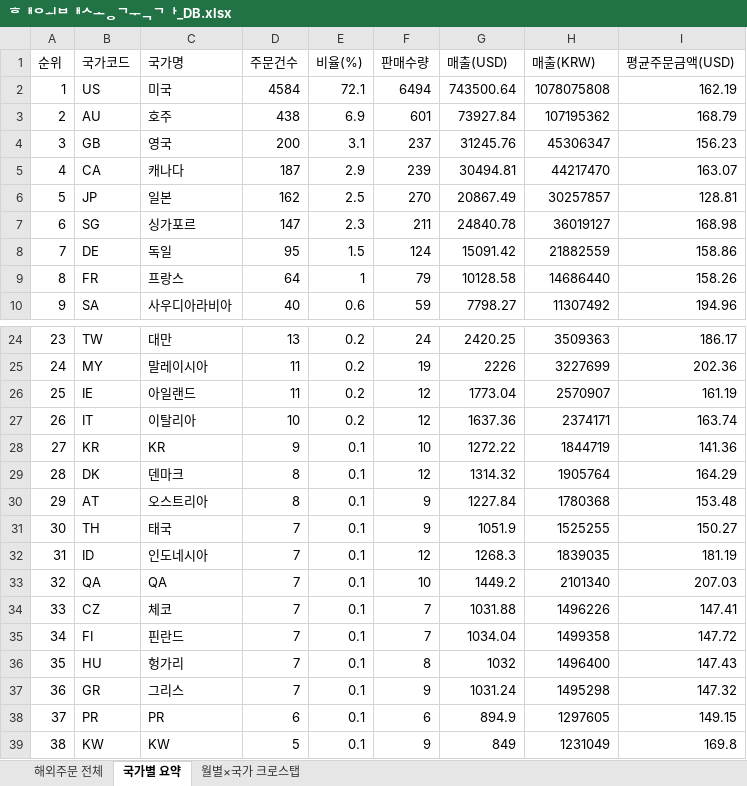
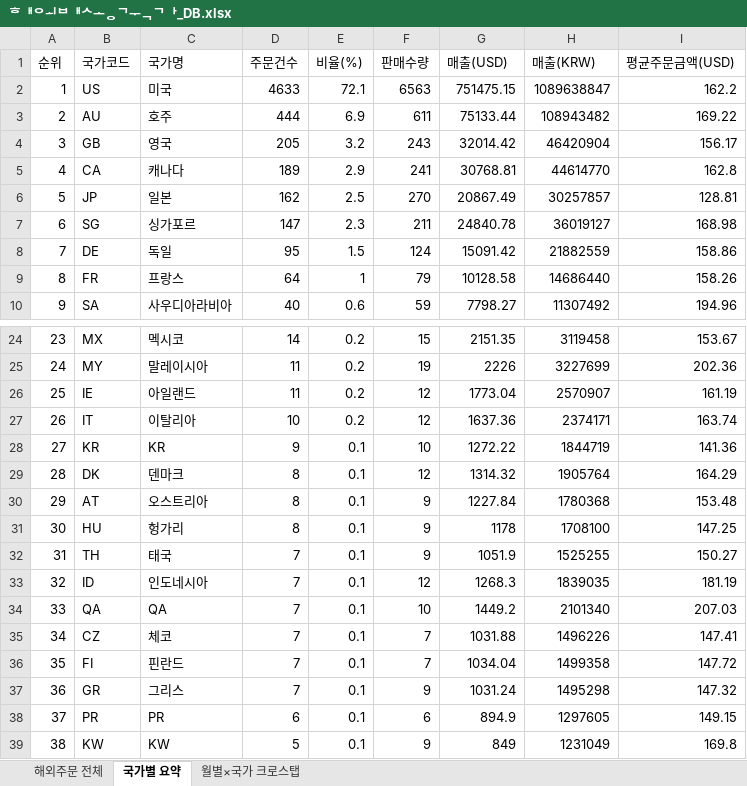
Before and after one commit to awakebydamonlee-create/sales-dashboard, an Excel workbook: 해외배송국가_DB.xlsx, sheet 국가별 요약, drawn as a sheet; only a part is shown, gaps mark what is left out; values as stored, in another font and other column widths than the file's, no borders; removed rows and columns are numbered as before the commit, all else as after; the diff covers the shown part only; the diff names each change by its address in the sheet, - before the commit and + after, or states it on an @@ line.

```diff
--- a/해외배송국가_DB.xlsx (sheet 국가별 요약)
+++ b/해외배송국가_DB.xlsx (sheet 국가별 요약)
-D2 (주문건수): 4584
+D2 (주문건수): 4633
-F2 (판매수량): 6494
+F2 (판매수량): 6563
-G2 (매출(USD)): 743500.64
+G2 (매출(USD)): 751475.15
-H2 (매출(KRW)): 1078075808
+H2 (매출(KRW)): 1089638847
-I2 (평균주문금액(USD)): 162.19
+I2 (평균주문금액(USD)): 162.2
-D3 (주문건수): 438
+D3 (주문건수): 444
-F3 (판매수량): 601
+F3 (판매수량): 611
-G3 (매출(USD)): 73927.84
+G3 (매출(USD)): 75133.44
-H3 (매출(KRW)): 107195362
+H3 (매출(KRW)): 108943482
-I3 (평균주문금액(USD)): 168.79
+I3 (평균주문금액(USD)): 169.22
-D4 (주문건수): 200
+D4 (주문건수): 205
-E4 (비율(%)): 3.1
+E4 (비율(%)): 3.2
-F4 (판매수량): 237
+F4 (판매수량): 243
-G4 (매출(USD)): 31245.76
+G4 (매출(USD)): 32014.42
-H4 (매출(KRW)): 45306347
+H4 (매출(KRW)): 46420904
-I4 (평균주문금액(USD)): 156.23
+I4 (평균주문금액(USD)): 156.17
-D5 (주문건수): 187
+D5 (주문건수): 189
-F5 (판매수량): 239
+F5 (판매수량): 241
-G5 (매출(USD)): 30494.81
+G5 (매출(USD)): 30768.81
-H5 (매출(KRW)): 44217470
+H5 (매출(KRW)): 44614770
-I5 (평균주문금액(USD)): 163.07
+I5 (평균주문금액(USD)): 162.8
-B24 (국가코드): TW
+B24 (국가코드): MX
-C24 (국가명): 대만
+C24 (국가명): 멕시코
-D24 (주문건수): 13
+D24 (주문건수): 14
-F24 (판매수량): 24
+F24 (판매수량): 15
-G24 (매출(USD)): 2420.25
+G24 (매출(USD)): 2151.35
-H24 (매출(KRW)): 3509363
+H24 (매출(KRW)): 3119458
-I24 (평균주문금액(USD)): 186.17
+I24 (평균주문금액(USD)): 153.67
+row 31: 30 | HU | 헝가리 | 8 | 0.1 | 9 | 1178 | 1708100 | 147.25
-A32 (순위): 30
+A32 (순위): 31
-A33 (순위): 31
+A33 (순위): 32
-A34 (순위): 32
+A34 (순위): 33
-A35 (순위): 33
+A35 (순위): 34
-A36 (순위): 34
+A36 (순위): 35
-row 36: 35 | HU | 헝가리 | 7 | 0.1 | 8 | 1032 | 1496400 | 147.43
```
Also changed, not shown: 45 edited cells elsewhere in this sheet, sheet 해외주문 전체, sheet 월별×국가 크로스탭, 7 other files.
